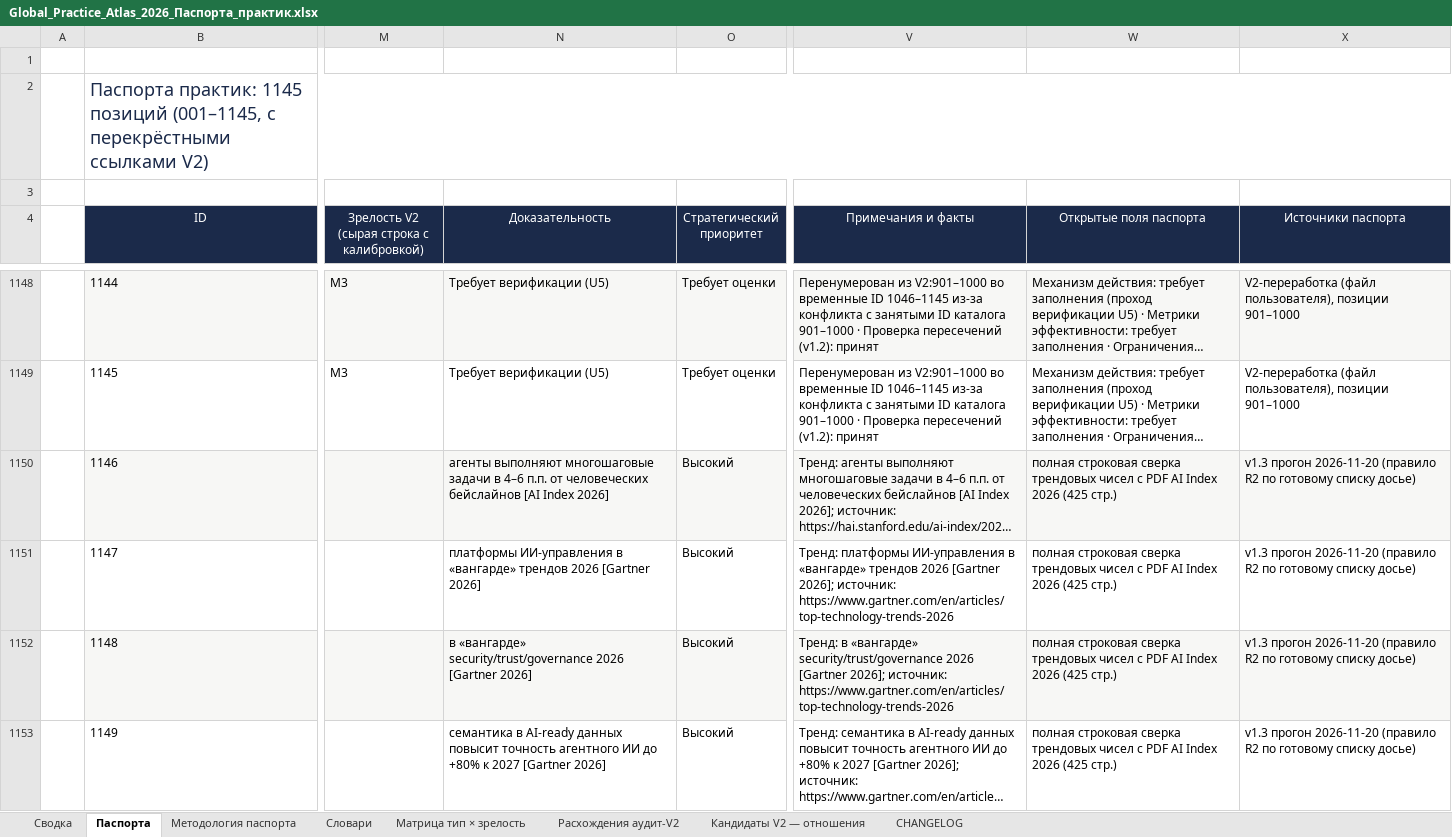
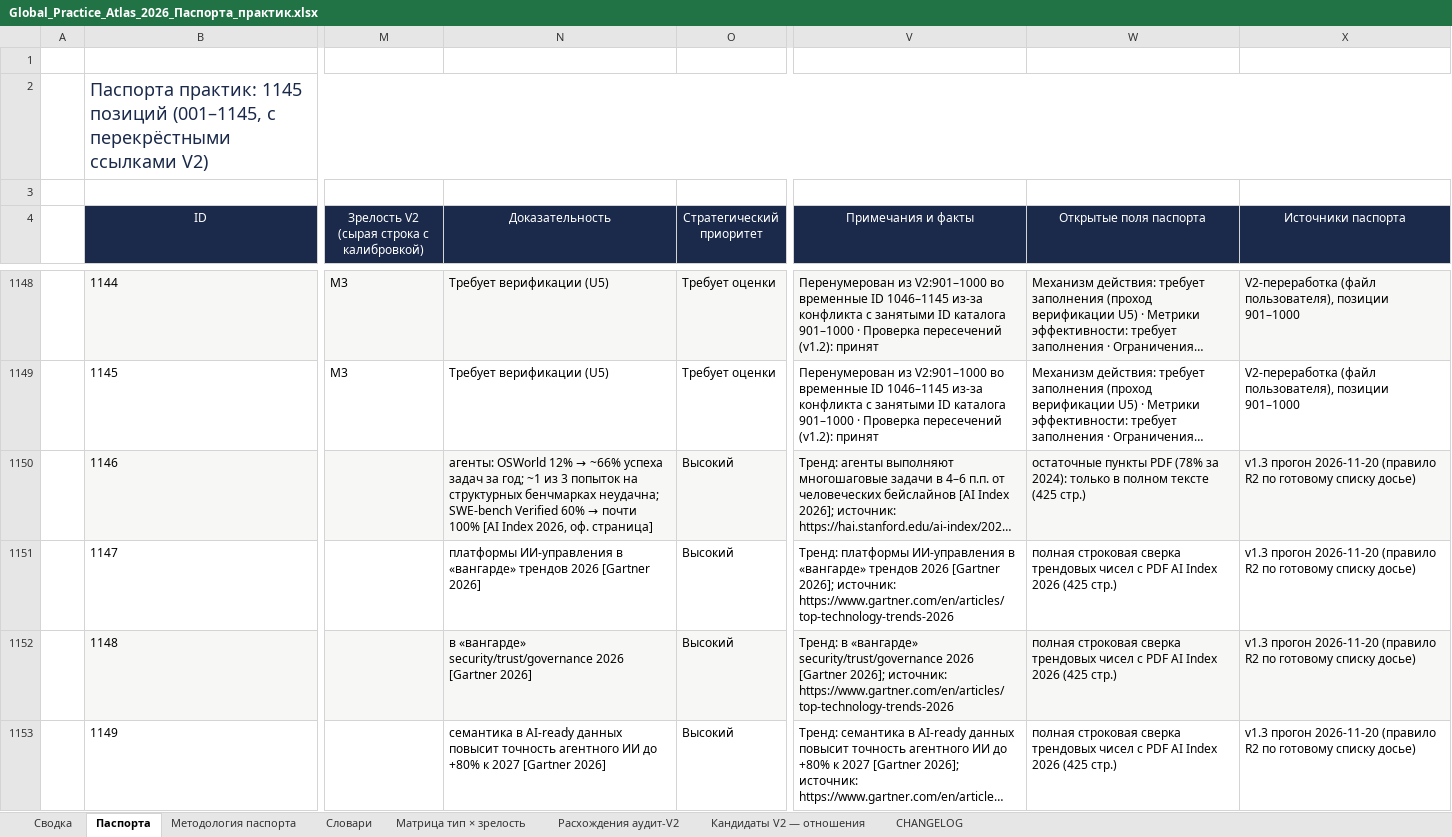
Before and after one commit to rtynbirf/global-practice-atlas, an Excel workbook: data/Global_Practice_Atlas_2026_Паспорта_практик.xlsx, sheet Паспорта, drawn as a sheet; only a part is shown, gaps mark what is left out; long unchanged cells end in …; values as stored, in another font and other column widths than the file's, no borders; the diff covers the shown part only; the diff names each change by its address in the sheet, - before the commit and + after, or states it on an @@ line.

Commit message:
v1.4: прямой путь R1 3/3, сверка AI Index, R5 паспорта 1152-1154, рабочий qa_atlas.py + CI

```diff
--- a/data/Global_Practice_Atlas_2026_Паспорта_практик.xlsx (sheet Паспорта)
+++ b/data/Global_Practice_Atlas_2026_Паспорта_практик.xlsx (sheet Паспорта)
@@ N1150 (Доказательность): агенты выполняют многошаговые задачи в 4–6 п.п. от человеческих бейслайнов [AI Index 2026] → агенты: OSWorld 12% → ~66% успеха задач за год; ~1 из 3 попыток на структурных бенчмарках неудачна; SWE-bench Verified 60% → почти 100% [AI Index 2026, оф. страница] @@
-W1150 (Открытые поля паспорта): полная строковая сверка трендовых чисел с PDF AI Index 2026 (425 стр.)
+W1150 (Открытые поля паспорта): остаточные пункты PDF (78% за 2024): только в полном тексте (425 стр.)
```
Also changed, not shown: 3 added rows and 6 edited cells elsewhere in this sheet, sheet Сводка, 10 other files.
